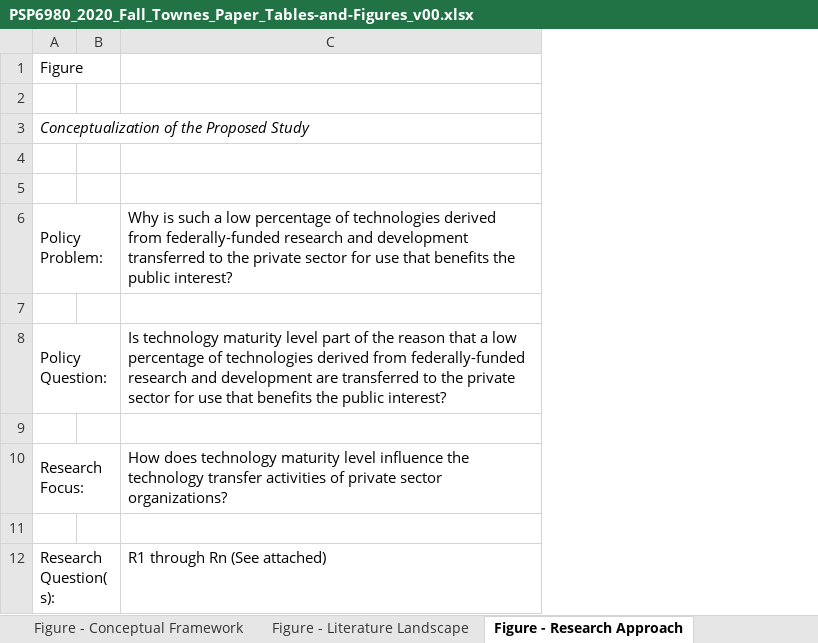
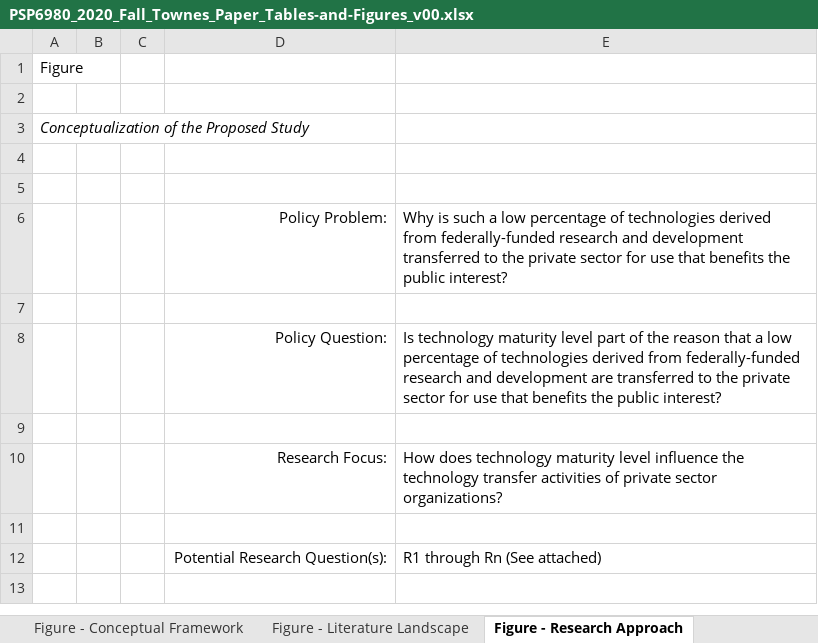
Before and after one commit to SLU-Courses-Townes/PSP6980, an Excel workbook: Docs/PSP6980_2020_Fall_Townes_Paper_Tables-and-Figures_v00.xlsx, sheet Figure - Research Approach, drawn as a sheet; values as stored, in another font and other column widths than the file's, no borders; charts and pictures not drawn; removed rows and columns are numbered as before the commit, all else as after; the diff names each change by its address in the sheet, - before the commit and + after, or states it on an @@ line.

Commit message:
Modified figure on reseach approach and table on units of analysis

```diff
--- a/Docs/PSP6980_2020_Fall_Townes_Paper_Tables-and-Figures_v00.xlsx (sheet Figure - Research Approach)
+++ b/Docs/PSP6980_2020_Fall_Townes_Paper_Tables-and-Figures_v00.xlsx (sheet Figure - Research Approach)
+column C, empty
+column D, rows 6-12: Policy Problem: |  | Policy Question: |  | Research Focus: |  | Potential Research Question(s):
-A6: Policy Problem:
+A6: (empty)
-A6:B6 merged
-A8: Policy Question:
+A8: (empty)
-A8:B8 merged
-A10: Research Focus:
+A10: (empty)
-A10:B10 merged
-A12: Research Question(s):
+A12: (empty)
-A12:B12 merged
```
Also changed, not shown: other sheet tabs, charts or pictures.
